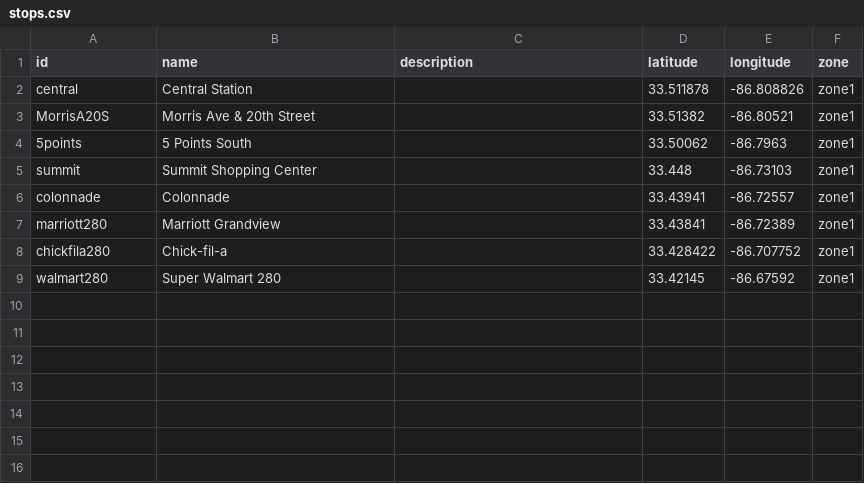
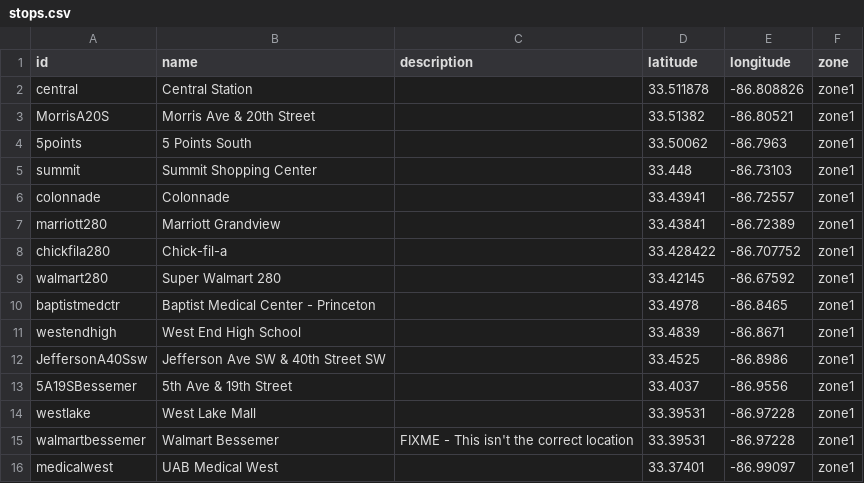
Before and after one commit to line72/subte, a CSV file: timetables/stops.csv, drawn as a sheet; the diff names each change by its address in the sheet, - before the commit and + after, or states it on an @@ line.

Commit message:
Added route1 south bessemer

```diff
--- a/timetables/stops.csv
+++ b/timetables/stops.csv
+row 10: baptistmedctr | Baptist Medical Center - Princeton |  | 33.4978 | -86.8465 | zone1
+row 11: westendhigh | West End High School |  | 33.4839 | -86.8671 | zone1
+row 12: JeffersonA40Ssw | Jefferson Ave SW & 40th Street SW |  | 33.4525 | -86.8986 | zone1
+row 13: 5A19SBessemer | 5th Ave & 19th Street |  | 33.4037 | -86.9556 | zone1
+row 14: westlake | West Lake Mall |  | 33.39531 | -86.97228 | zone1
+row 15: walmartbessemer | Walmart Bessemer | FIXME - This isn't the correct location | 33.39531 | -86.97228 | zone1
+row 16: medicalwest | UAB Medical West |  | 33.37401 | -86.99097 | zone1
```
Also changed, not shown: 8 other files.
